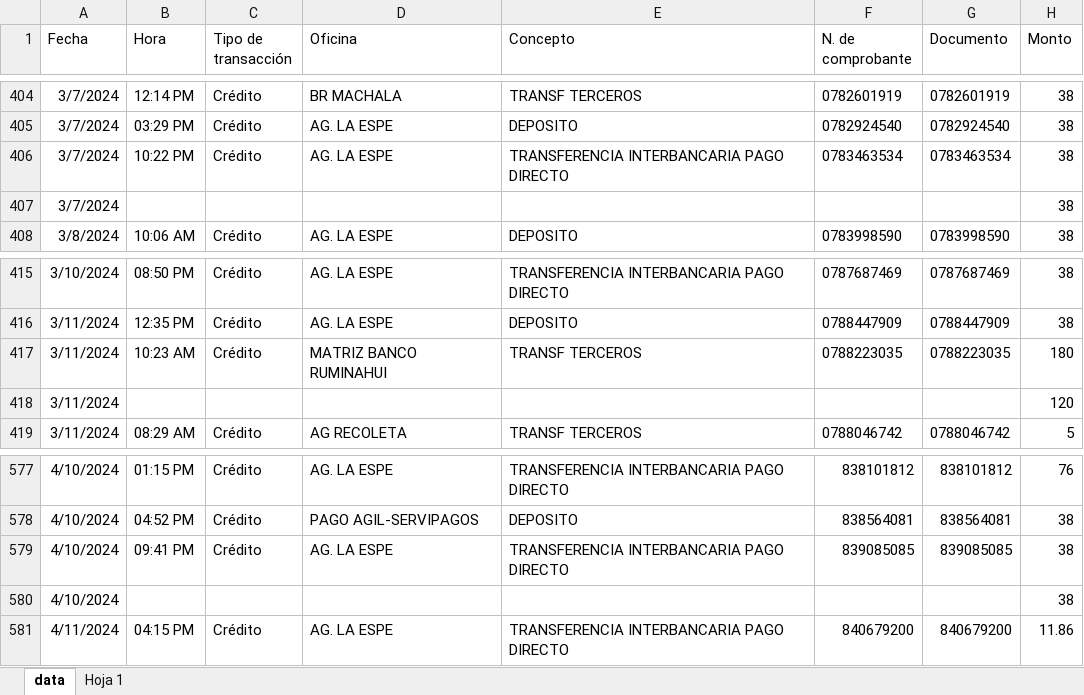
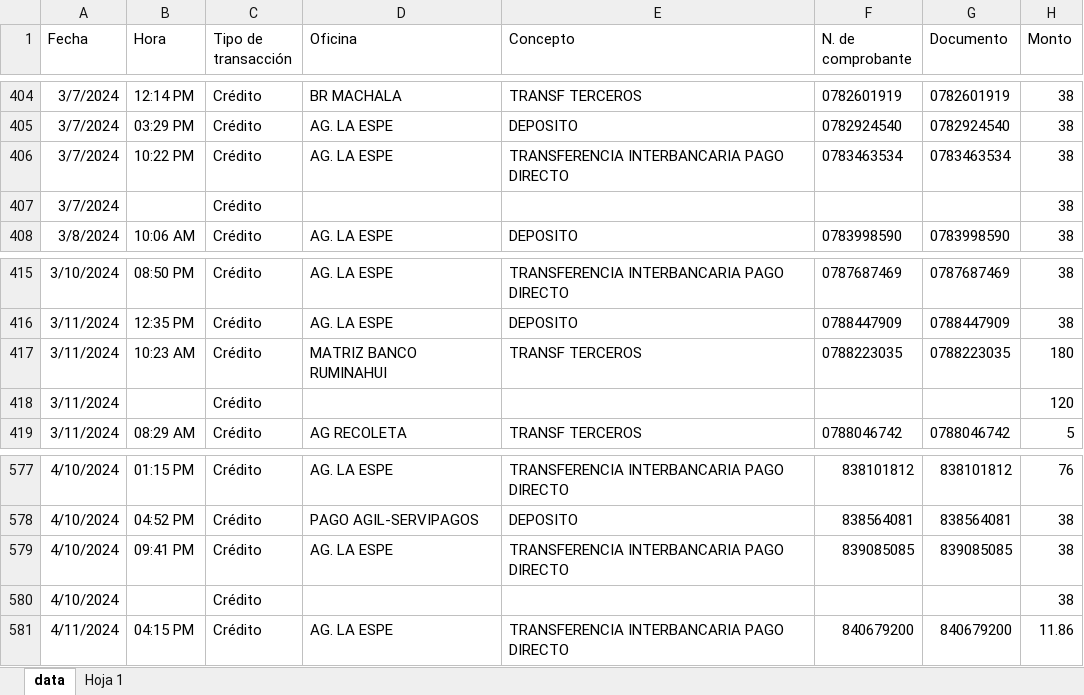
Before and after one commit to MiliPalacios/Proyecto, an Excel workbook: datasets/Movimiento.xlsx, sheet data, drawn as a sheet; only a part is shown, gaps mark what is left out; values as stored, in another font and other column widths than the file's, no borders; the diff covers the shown part only; the diff names each change by its address in the sheet, - before the commit and + after, or states it on an @@ line.

```diff
--- a/datasets/Movimiento.xlsx (sheet data)
+++ b/datasets/Movimiento.xlsx (sheet data)
-C407 (Tipo de transacción): (empty)
+C407 (Tipo de transacción): Crédito
-C418 (Tipo de transacción): (empty)
+C418 (Tipo de transacción): Crédito
-C580 (Tipo de transacción): (empty)
+C580 (Tipo de transacción): Crédito
```
Also changed, not shown: 5 edited cells elsewhere in this sheet.
